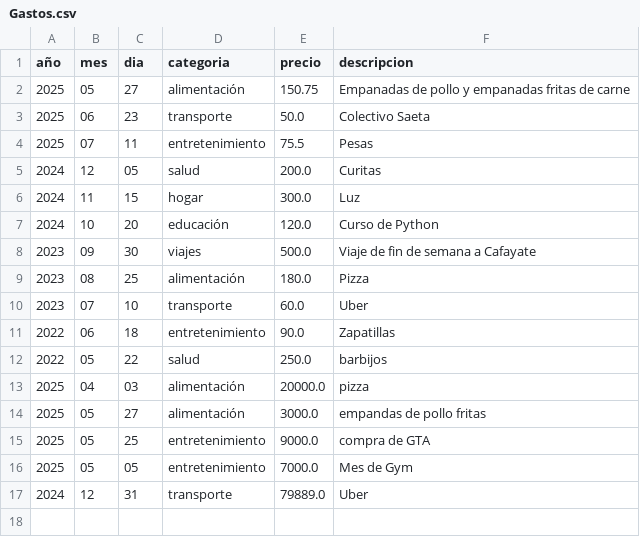
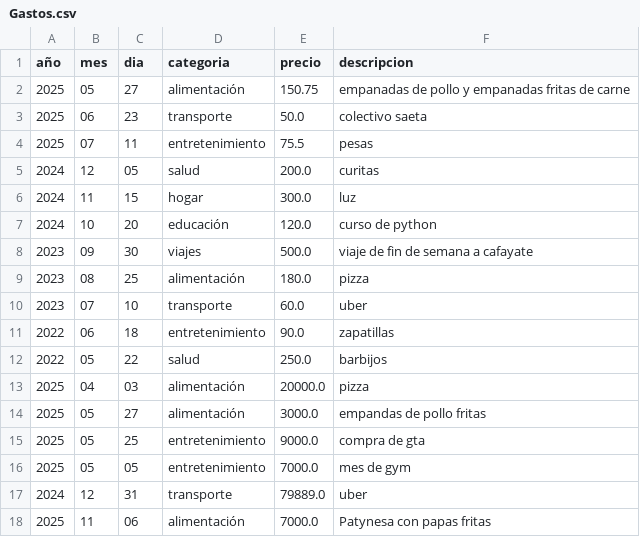
Before and after one commit to RamiroSGaspar/Expense-Analyzer, a CSV file: data/Gastos.csv, drawn as a sheet.

```diff
--- a/data/Gastos.csv
+++ b/data/Gastos.csv
@@ -1,12 +1,12 @@
 año,mes,dia,categoria,precio,descripcion
-2025,05,27,alimentación,150.75,Empanadas de pollo y empanadas fritas de carne
-2025,06,23,transporte,50.0,Colectivo Saeta
-2025,07,11,entretenimiento,75.5,Pesas
-2024,12,05,salud,200.0,Curitas
-2024,11,15,hogar,300.0,Luz
-2024,10,20,educación,120.0,Curso de Python
-2023,09,30,viajes,500.0,Viaje de fin de semana a Cafayate
-2023,08,25,alimentación,180.0,Pizza
-2023,07,10,transporte,60.0,Uber
-2022,06,18,entretenimiento,90.0,Zapatillas
+2025,05,27,alimentación,150.75,empanadas de pollo y empanadas fritas de carne
+2025,06,23,transporte,50.0,colectivo saeta
+2025,07,11,entretenimiento,75.5,pesas
+2024,12,05,salud,200.0,curitas
+2024,11,15,hogar,300.0,luz
+2024,10,20,educación,120.0,curso de python
+2023,09,30,viajes,500.0,viaje de fin de semana a cafayate
+2023,08,25,alimentación,180.0,pizza
+2023,07,10,transporte,60.0,uber
+2022,06,18,entretenimiento,90.0,zapatillas
 2022,05,22,salud,250.0,barbijos
@@ -14,4 +14,5 @@ año,mes,dia,categoria,precio,descripcion
 2025,05,27,alimentación,3000.0,empandas de pollo fritas
-2025,05,25,entretenimiento,9000.0,compra de GTA
-2025,05,05,entretenimiento,7000.0,Mes de Gym
-2024,12,31,transporte,79889.0,Uber
+2025,05,25,entretenimiento,9000.0,compra de gta
+2025,05,05,entretenimiento,7000.0,mes de gym
+2024,12,31,transporte,79889.0,uber
+2025,11,06,alimentación,7000.0,Patynesa con papas fritas
```
Also changed, not shown: 2 other files.
